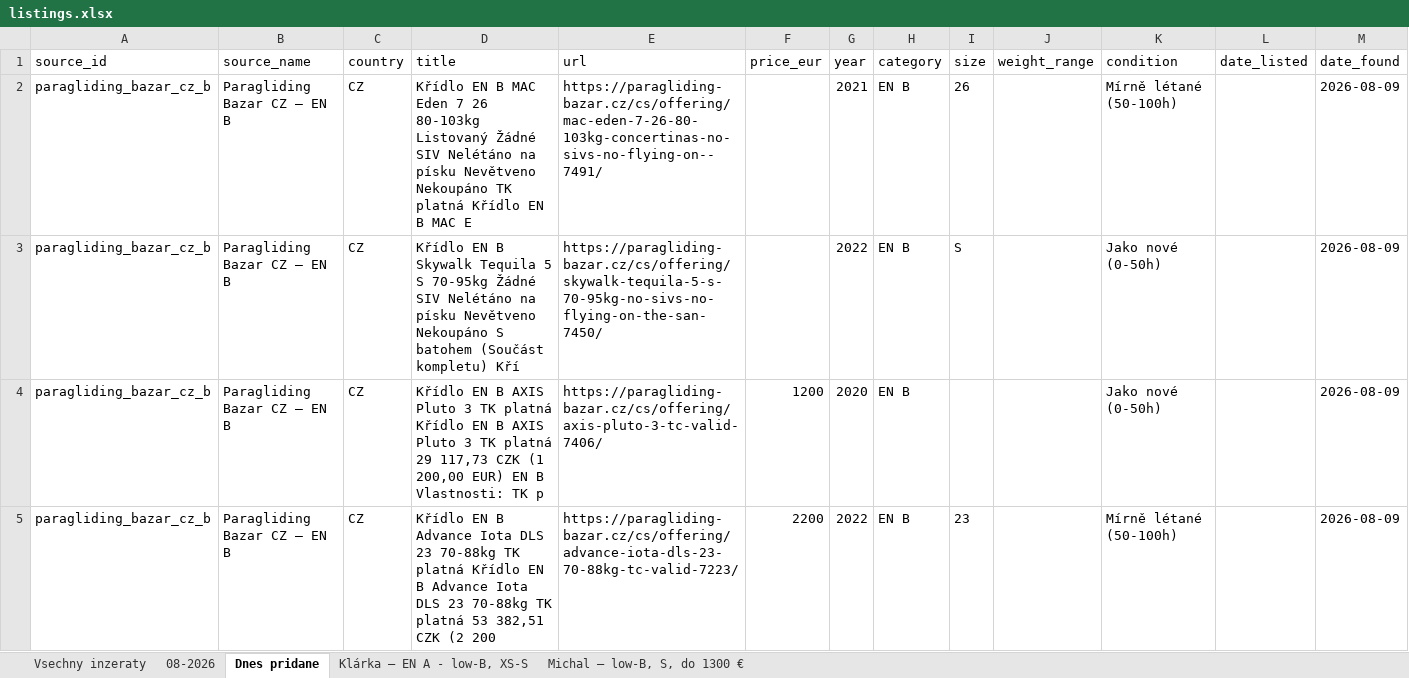
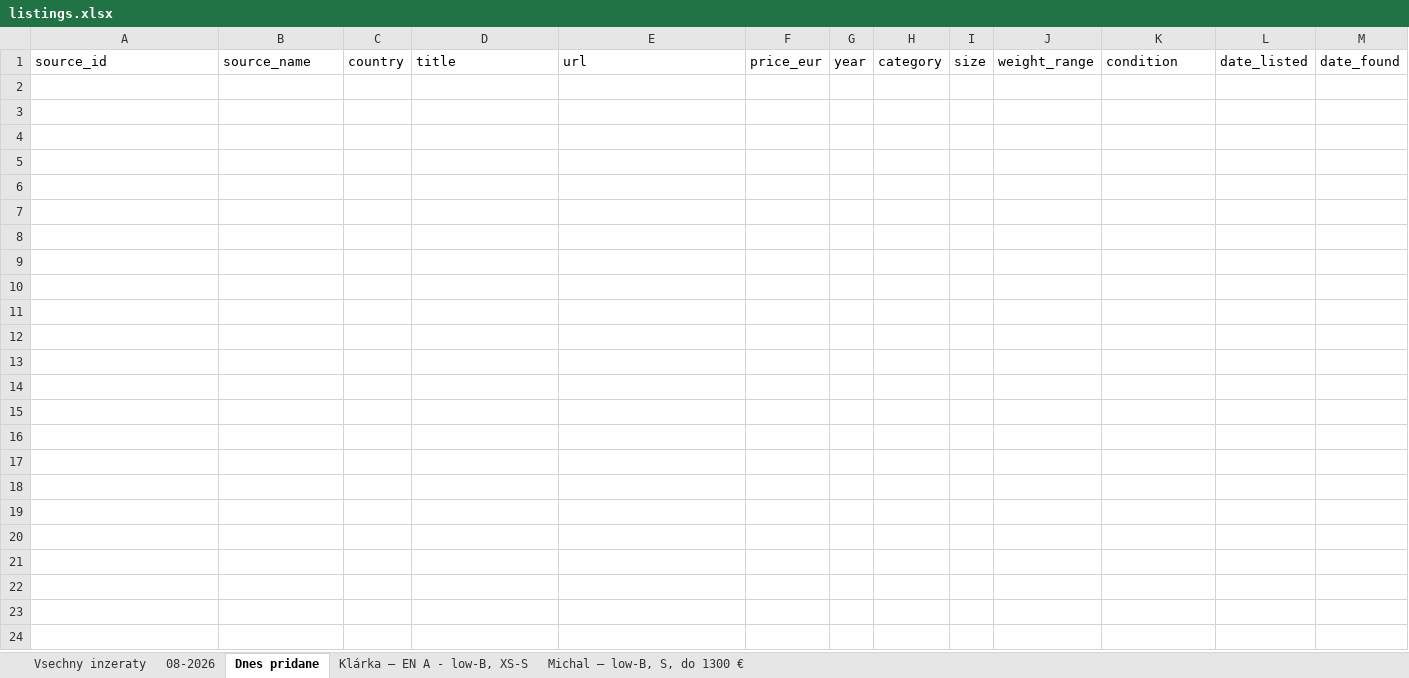
Before and after one commit to zimmema3/paragliding, an Excel workbook: data/bazar_watcher/listings.xlsx, sheet Dnes pridane, drawn as a sheet; values as stored, in another font and other column widths than the file's, no borders; the diff names each change by its address in the sheet, - before the commit and + after, or states it on an @@ line.

```diff
--- a/data/bazar_watcher/listings.xlsx (sheet Dnes pridane)
+++ b/data/bazar_watcher/listings.xlsx (sheet Dnes pridane)
-row 2: paragliding_bazar_cz_b | Paragliding Bazar CZ – EN B | CZ | Křídlo EN B MAC Eden 7 26 80-103kg Listovaný Žádné SIV Nelétáno na písku Nevětveno Nekoupáno TK platná Křídlo EN B MAC E | https://paragliding-bazar.cz/cs/offering/mac-eden-7-26-80-103kg-concertinas-no-sivs-no-flying-on--7491/ |  | 2021 | EN B | 26 |  | Mírně létané (50-100h) |  | 2026-08-09
-row 3: paragliding_bazar_cz_b | Paragliding Bazar CZ – EN B | CZ | Křídlo EN B Skywalk Tequila 5 S 70-95kg Žádné SIV Nelétáno na písku Nevětveno Nekoupáno S batohem (Součást kompletu) Kří | https://paragliding-bazar.cz/cs/offering/skywalk-tequila-5-s-70-95kg-no-sivs-no-flying-on-the-san-7450/ |  | 2022 | EN B | S |  | Jako nové (0-50h) |  | 2026-08-09
-row 4: paragliding_bazar_cz_b | Paragliding Bazar CZ – EN B | CZ | Křídlo EN B AXIS Pluto 3 TK platná Křídlo EN B AXIS Pluto 3 TK platná 29 117,73 CZK (1 200,00 EUR) EN B Vlastnosti: TK p | https://paragliding-bazar.cz/cs/offering/axis-pluto-3-tc-valid-7406/ | 1200 | 2020 | EN B |  |  | Jako nové (0-50h) |  | 2026-08-09
-row 5: paragliding_bazar_cz_b | Paragliding Bazar CZ – EN B | CZ | Křídlo EN B Advance Iota DLS 23 70-88kg TK platná Křídlo EN B Advance Iota DLS 23 70-88kg TK platná 53 382,51 CZK (2 200 | https://paragliding-bazar.cz/cs/offering/advance-iota-dls-23-70-88kg-tc-valid-7223/ | 2200 | 2022 | EN B | 23 |  | Mírně létané (50-100h) |  | 2026-08-09
```
Also changed, not shown: sheet Klárka – EN A - low-B, XS-S, sheet Michal – low-B, S, do 1300 €, sheet 08-2026, sheet Vsechny inzeraty.
